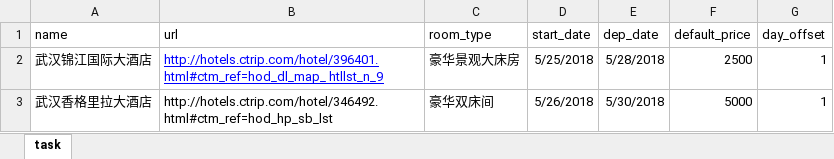
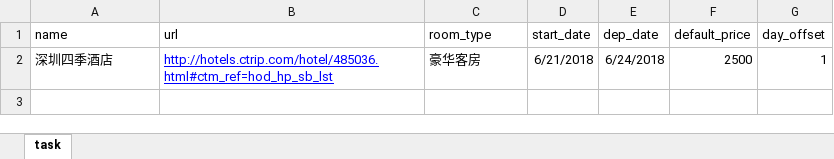
Before and after one commit to cloudersjun/tutorial, an Excel workbook: scrapy_xc/pkg_need/tasks.xlsx, sheet task, drawn as a sheet; values as stored, in another font and other column widths than the file's, no borders; conditional formats not drawn; the diff names each change by its address in the sheet, - before the commit and + after, or states it on an @@ line.

```diff
--- a/scrapy_xc/pkg_need/tasks.xlsx (sheet task)
+++ b/scrapy_xc/pkg_need/tasks.xlsx (sheet task)
-A2 (name): 武汉锦江国际大酒店
+A2 (name): 深圳四季酒店
-B2 (url): http://hotels.ctrip.com/hotel/396401.html#ctm_ref=hod_dl_map_ htllst_n_9
+B2 (url): http://hotels.ctrip.com/hotel/485036.html#ctm_ref=hod_hp_sb_lst
-C2 (room_type): 豪华景观大床房
+C2 (room_type): 豪华客房
-D2 (start_date): 5/25/2018
+D2 (start_date): 6/21/2018
-E2 (dep_date): 5/28/2018
+E2 (dep_date): 6/24/2018
-row 3: 武汉香格里拉大酒店 | http://hotels.ctrip.com/hotel/346492.html#ctm_ref=hod_hp_sb_lst | 豪华双床间 | 5/26/2018 | 5/30/2018 | 5000 | 1
```
Also changed, not shown: scrapy_xc/spiders/tasks.xlsx, 1 other file.
